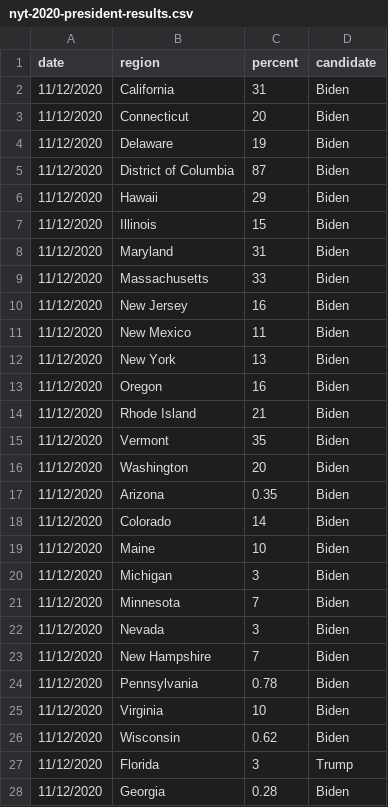
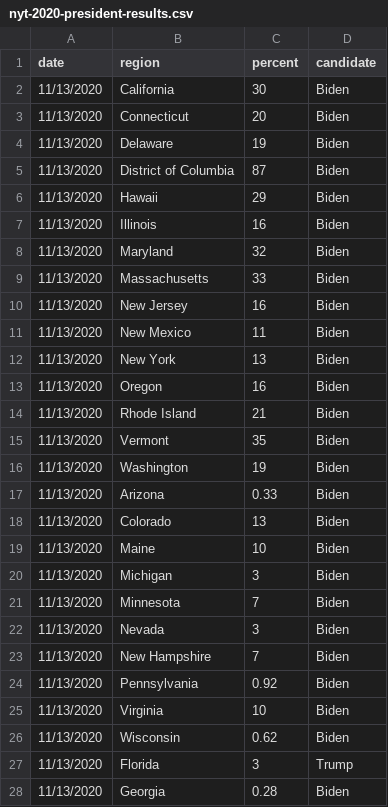
Before and after one commit to jacksonjude/USA-Election-Map, a CSV file: csv-sources/nyt-2020-president-results.csv, drawn as a sheet; only a part is shown; the diff covers the shown part only.

Commit message:
Updated nyt 2020 results csv (11.13.2020)

```diff
--- a/csv-sources/nyt-2020-president-results.csv
+++ b/csv-sources/nyt-2020-president-results.csv
@@ -1,28 +1,28 @@
 date,region,percent,candidate
-11/12/2020,California,31,Biden
-11/12/2020,Connecticut,20,Biden
-11/12/2020,Delaware,19,Biden
-11/12/2020,District of Columbia,87,Biden
-11/12/2020,Hawaii,29,Biden
-11/12/2020,Illinois,15,Biden
-11/12/2020,Maryland,31,Biden
-11/12/2020,Massachusetts,33,Biden
-11/12/2020,New Jersey,16,Biden
-11/12/2020,New Mexico,11,Biden
-11/12/2020,New York,13,Biden
-11/12/2020,Oregon,16,Biden
-11/12/2020,Rhode Island,21,Biden
-11/12/2020,Vermont,35,Biden
-11/12/2020,Washington,20,Biden
-11/12/2020,Arizona,0.35,Biden
-11/12/2020,Colorado,14,Biden
-11/12/2020,Maine,10,Biden
-11/12/2020,Michigan,3,Biden
-11/12/2020,Minnesota,7,Biden
-11/12/2020,Nevada,3,Biden
-11/12/2020,New Hampshire,7,Biden
-11/12/2020,Pennsylvania,0.78,Biden
-11/12/2020,Virginia,10,Biden
-11/12/2020,Wisconsin,0.62,Biden
-11/12/2020,Florida,3,Trump
-11/12/2020,Georgia,0.28,Biden
+11/13/2020,California,30,Biden
+11/13/2020,Connecticut,20,Biden
+11/13/2020,Delaware,19,Biden
+11/13/2020,District of Columbia,87,Biden
+11/13/2020,Hawaii,29,Biden
+11/13/2020,Illinois,16,Biden
+11/13/2020,Maryland,32,Biden
+11/13/2020,Massachusetts,33,Biden
+11/13/2020,New Jersey,16,Biden
+11/13/2020,New Mexico,11,Biden
+11/13/2020,New York,13,Biden
+11/13/2020,Oregon,16,Biden
+11/13/2020,Rhode Island,21,Biden
+11/13/2020,Vermont,35,Biden
+11/13/2020,Washington,19,Biden
+11/13/2020,Arizona,0.33,Biden
+11/13/2020,Colorado,13,Biden
+11/13/2020,Maine,10,Biden
+11/13/2020,Michigan,3,Biden
+11/13/2020,Minnesota,7,Biden
+11/13/2020,Nevada,3,Biden
+11/13/2020,New Hampshire,7,Biden
+11/13/2020,Pennsylvania,0.92,Biden
+11/13/2020,Virginia,10,Biden
+11/13/2020,Wisconsin,0.62,Biden
+11/13/2020,Florida,3,Trump
+11/13/2020,Georgia,0.28,Biden
```
Also changed, not shown: 30 edited cells elsewhere in this file.
